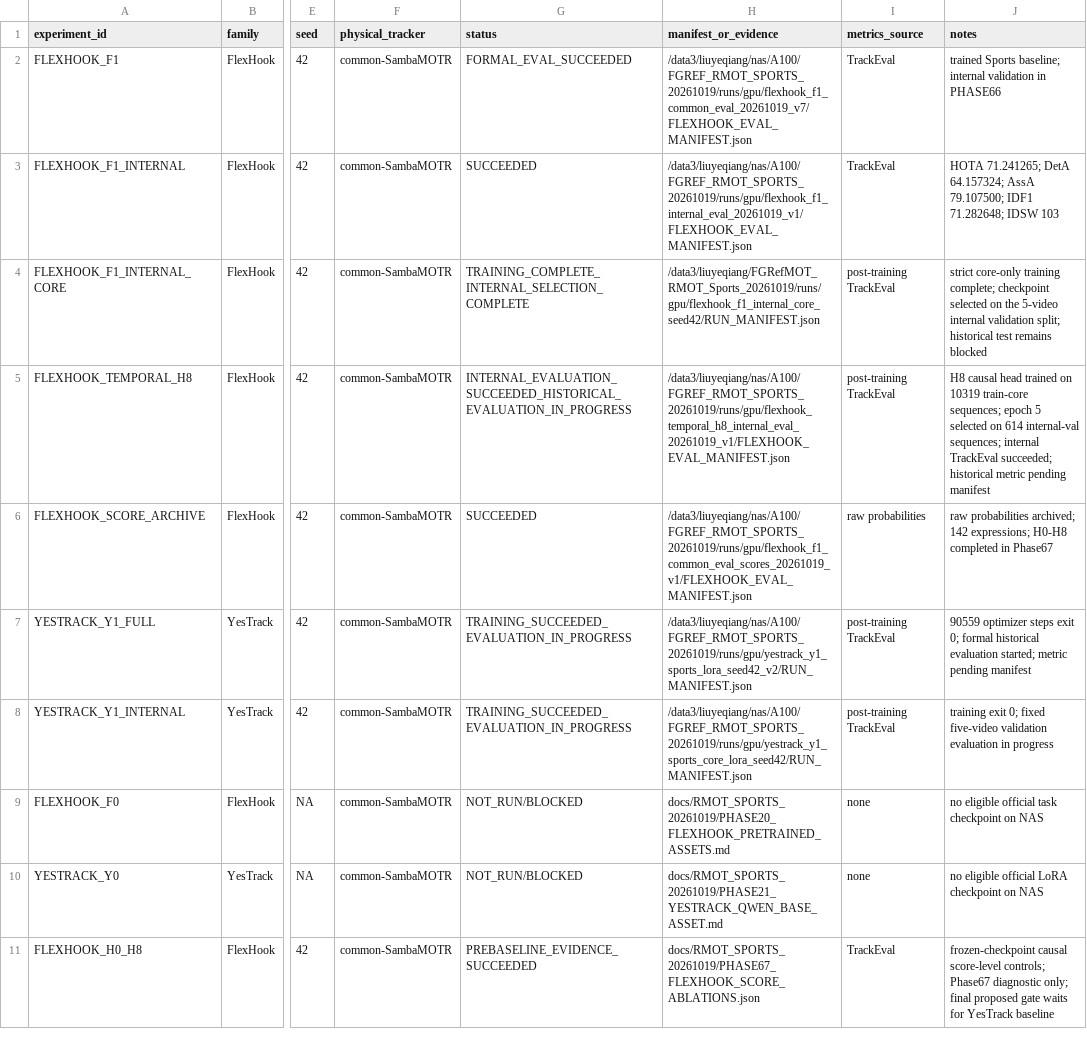
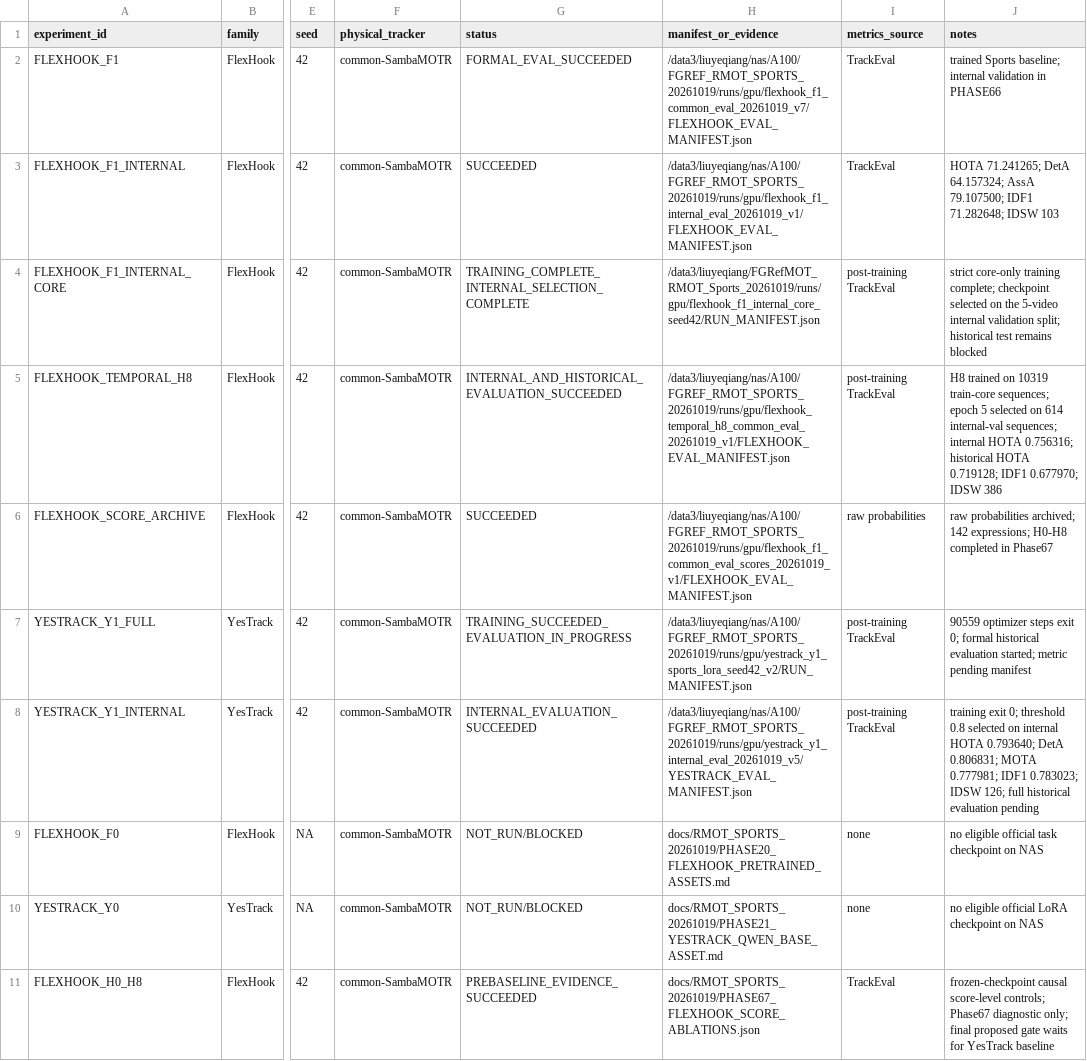
Before and after one commit to LYQ1107/FGRefMOT, a CSV file: docs/RMOT_SPORTS_20261019/EXPERIMENT_REGISTRY.csv, drawn as a sheet; only a part is shown, gaps mark what is left out; the diff names each change by its address in the sheet, - before the commit and + after, or states it on an @@ line.

Commit message:
docs: record completed validation and temporal evaluation

```diff
--- a/docs/RMOT_SPORTS_20261019/EXPERIMENT_REGISTRY.csv
+++ b/docs/RMOT_SPORTS_20261019/EXPERIMENT_REGISTRY.csv
-G5 (status): INTERNAL_EVALUATION_SUCCEEDED_HISTORICAL_EVALUATION_IN_PROGRESS
+G5 (status): INTERNAL_AND_HISTORICAL_EVALUATION_SUCCEEDED
-H5 (manifest_or_evidence): /data3/liuyeqiang/nas/A100/FGREF_RMOT_SPORTS_20261019/runs/gpu/flexhook_temporal_h8_internal_eval_20261019_v1/FLEXHOOK_EVAL_MANIFEST.json
+H5 (manifest_or_evidence): /data3/liuyeqiang/nas/A100/FGREF_RMOT_SPORTS_20261019/runs/gpu/flexhook_temporal_h8_common_eval_20261019_v1/FLEXHOOK_EVAL_MANIFEST.json
-J5 (notes): H8 causal head trained on 10319 train-core sequences; epoch 5 selected on 614 internal-val sequences; internal TrackEval succeeded; historical metric pending manifest
+J5 (notes): H8 trained on 10319 train-core sequences; epoch 5 selected on 614 internal-val sequences; internal HOTA 0.756316; historical HOTA 0.719128; IDF1 0.677970; IDSW 386
-G8 (status): TRAINING_SUCCEEDED_EVALUATION_IN_PROGRESS
+G8 (status): INTERNAL_EVALUATION_SUCCEEDED
-H8 (manifest_or_evidence): /data3/liuyeqiang/nas/A100/FGREF_RMOT_SPORTS_20261019/runs/gpu/yestrack_y1_sports_core_lora_seed42/RUN_MANIFEST.json
+H8 (manifest_or_evidence): /data3/liuyeqiang/nas/A100/FGREF_RMOT_SPORTS_20261019/runs/gpu/yestrack_y1_internal_eval_20261019_v5/YESTRACK_EVAL_MANIFEST.json
-J8 (notes): …exit 0; fixed five-video validation evaluation in progress
+J8 (notes): …exit 0; threshold 0.8 selected on internal HOTA 0.793640; DetA 0.806831; MOTA 0.777981; IDF1 0.783023; IDSW 126; full historical evaluation pending
```
Also changed, not shown: 15 other files.
